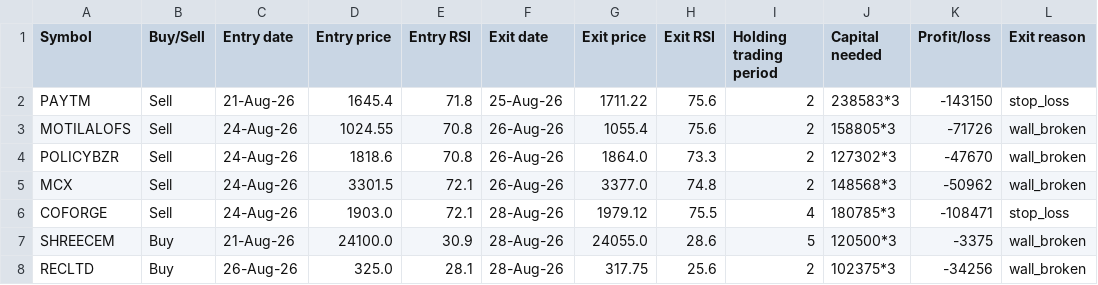
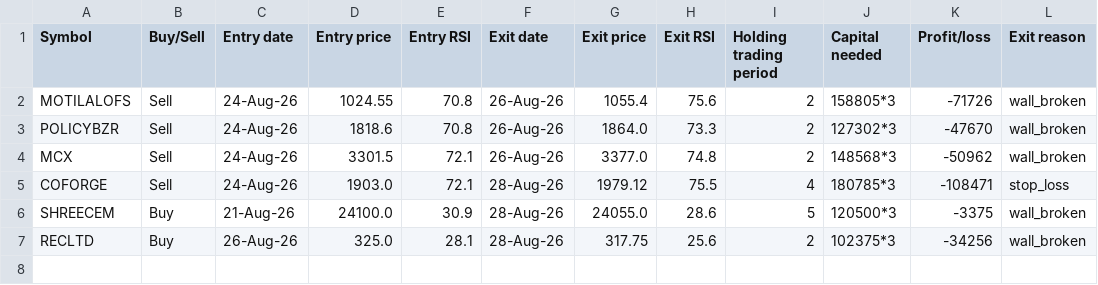
Before and after one commit to AbhilashMunnur/oi-with-stocks, a CSV file: data/rsi_s1_paper_trades.csv, drawn as a sheet; the diff names each change by its address in the sheet, - before the commit and + after, or states it on an @@ line.

```diff
--- a/data/rsi_s1_paper_trades.csv
+++ b/data/rsi_s1_paper_trades.csv
-row 2: PAYTM | Sell | 21-Aug-26 | 1645.4 | 71.8 | 25-Aug-26 | 1711.22 | 75.6 | 2 | 238583*3 | -143150 | stop_loss
```
Also changed, not shown: data/paper_trades.csv, data/rsi_s2_paper_trades.csv, 3 other files.
